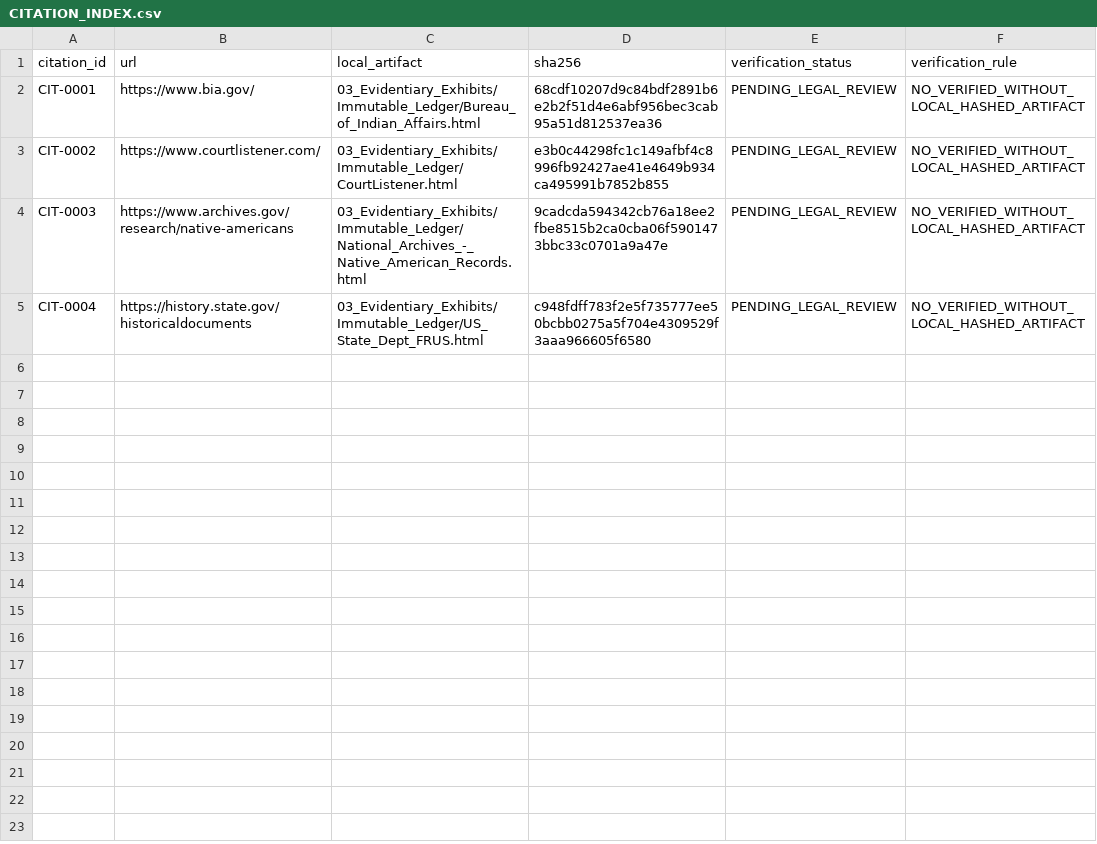
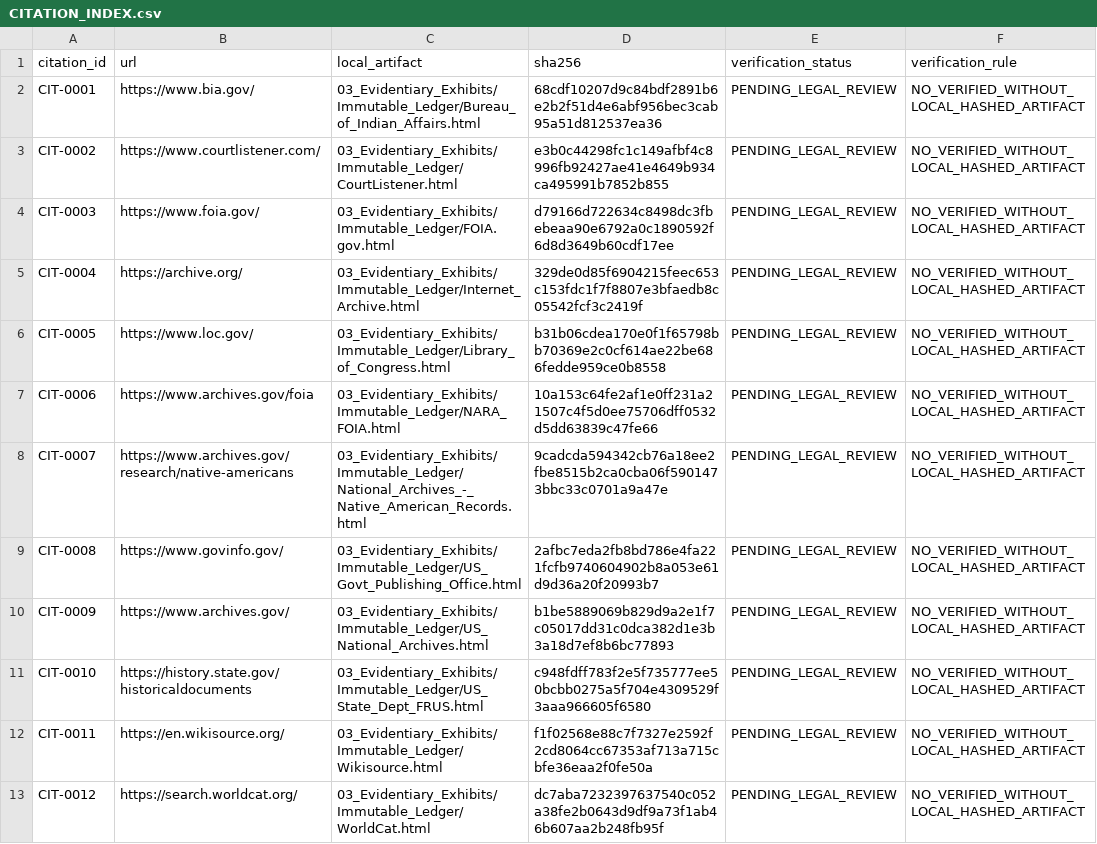
Before and after one commit to GlobalRestitutionAlliance/turtle-island-us-ca-mooretown-rancheria-of-maidu-indians-of--master-litigation, a CSV file: 03_Evidentiary_Exhibits/CITATION_INDEX.csv, drawn as a sheet.

Commit message:
Batch 2b: harvest expanded sources, citations, manifests

```diff
--- a/03_Evidentiary_Exhibits/CITATION_INDEX.csv
+++ b/03_Evidentiary_Exhibits/CITATION_INDEX.csv
@@ -3,3 +3,11 @@ CIT-0001,https://www.bia.gov/,03_Evidentiary_Exhibits/Immutable_Ledger/Bureau_of
 CIT-0002,https://www.courtlistener.com/,03_Evidentiary_Exhibits/Immutable_Ledger/CourtListener.html,e3b0c44298fc1c149afbf4c8996fb92427ae41e4649b934ca495991b7852b855,PENDING_LEGAL_REVIEW,NO_VERIFIED_WITHOUT_LOCAL_HASHED_ARTIFACT
-CIT-0003,https://www.archives.gov/research/native-americans,03_Evidentiary_Exhibits/Immutable_Ledger/National_Archives_-_Native_American_Records.html,9cadcda594342cb76a18ee2fbe8515b2ca0cba06f5901473bbc33c0701a9a47e,PENDING_LEGAL_REVIEW,NO_VERIFIED_WITHOUT_LOCAL_HASHED_ARTIFACT
-CIT-0004,https://history.state.gov/historicaldocuments,03_Evidentiary_Exhibits/Immutable_Ledger/US_State_Dept_FRUS.html,c948fdff783f2e5f735777ee50bcbb0275a5f704e4309529f3aaa966605f6580,PENDING_LEGAL_REVIEW,NO_VERIFIED_WITHOUT_LOCAL_HASHED_ARTIFACT
+CIT-0003,https://www.foia.gov/,03_Evidentiary_Exhibits/Immutable_Ledger/FOIA.gov.html,d79166d722634c8498dc3fbebeaa90e6792a0c1890592f6d8d3649b60cdf17ee,PENDING_LEGAL_REVIEW,NO_VERIFIED_WITHOUT_LOCAL_HASHED_ARTIFACT
+CIT-0004,https://archive.org/,03_Evidentiary_Exhibits/Immutable_Ledger/Internet_Archive.html,329de0d85f6904215feec653c153fdc1f7f8807e3bfaedb8c05542fcf3c2419f,PENDING_LEGAL_REVIEW,NO_VERIFIED_WITHOUT_LOCAL_HASHED_ARTIFACT
+CIT-0005,https://www.loc.gov/,03_Evidentiary_Exhibits/Immutable_Ledger/Library_of_Congress.html,b31b06cdea170e0f1f65798bb70369e2c0cf614ae22be686fedde959ce0b8558,PENDING_LEGAL_REVIEW,NO_VERIFIED_WITHOUT_LOCAL_HASHED_ARTIFACT
+CIT-0006,https://www.archives.gov/foia,03_Evidentiary_Exhibits/Immutable_Ledger/NARA_FOIA.html,10a153c64fe2af1e0ff231a21507c4f5d0ee75706dff0532d5dd63839c47fe66,PENDING_LEGAL_REVIEW,NO_VERIFIED_WITHOUT_LOCAL_HASHED_ARTIFACT
+CIT-0007,https://www.archives.gov/research/native-americans,03_Evidentiary_Exhibits/Immutable_Ledger/National_Archives_-_Native_American_Records.html,9cadcda594342cb76a18ee2fbe8515b2ca0cba06f5901473bbc33c0701a9a47e,PENDING_LEGAL_REVIEW,NO_VERIFIED_WITHOUT_LOCAL_HASHED_ARTIFACT
+CIT-0008,https://www.govinfo.gov/,03_Evidentiary_Exhibits/Immutable_Ledger/US_Govt_Publishing_Office.html,2afbc7eda2fb8bd786e4fa221fcfb9740604902b8a053e61d9d36a20f20993b7,PENDING_LEGAL_REVIEW,NO_VERIFIED_WITHOUT_LOCAL_HASHED_ARTIFACT
+CIT-0009,https://www.archives.gov/,03_Evidentiary_Exhibits/Immutable_Ledger/US_National_Archives.html,b1be5889069b829d9a2e1f7c05017dd31c0dca382d1e3b3a18d7ef8b6bc77893,PENDING_LEGAL_REVIEW,NO_VERIFIED_WITHOUT_LOCAL_HASHED_ARTIFACT
+CIT-0010,https://history.state.gov/historicaldocuments,03_Evidentiary_Exhibits/Immutable_Ledger/US_State_Dept_FRUS.html,c948fdff783f2e5f735777ee50bcbb0275a5f704e4309529f3aaa966605f6580,PENDING_LEGAL_REVIEW,NO_VERIFIED_WITHOUT_LOCAL_HASHED_ARTIFACT
+CIT-0011,https://en.wikisource.org/,03_Evidentiary_Exhibits/Immutable_Ledger/Wikisource.html,f1f02568e88c7f7327e2592f2cd8064cc67353af713a715cbfe36eaa2f0fe50a,PENDING_LEGAL_REVIEW,NO_VERIFIED_WITHOUT_LOCAL_HASHED_ARTIFACT
+CIT-0012,https://search.worldcat.org/,03_Evidentiary_Exhibits/Immutable_Ledger/WorldCat.html,dc7aba7232397637540c052a38fe2b0643d9df9a73f1ab46b607aa2b248fb95f,PENDING_LEGAL_REVIEW,NO_VERIFIED_WITHOUT_LOCAL_HASHED_ARTIFACT
```
Also changed, not shown: 32 other files.
